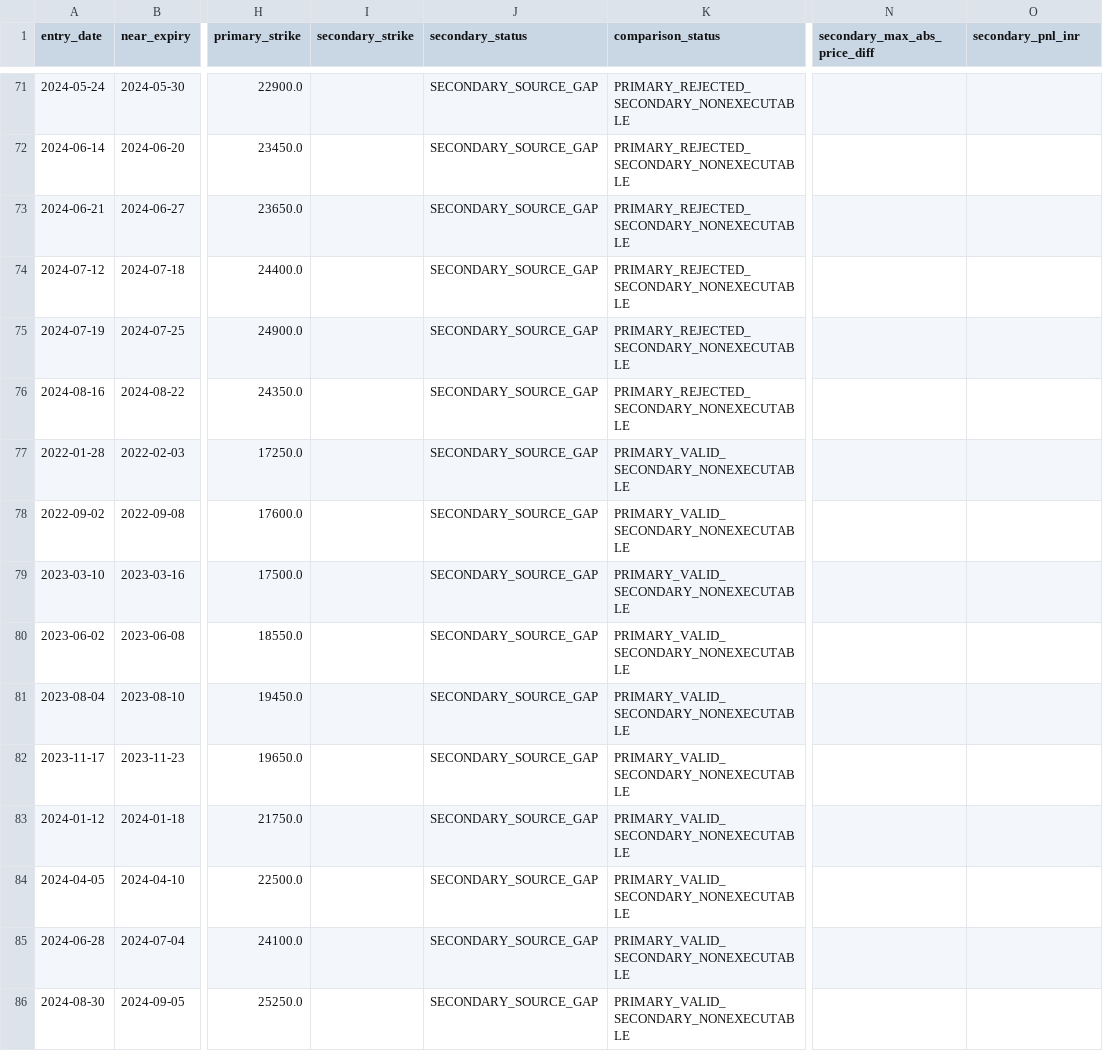
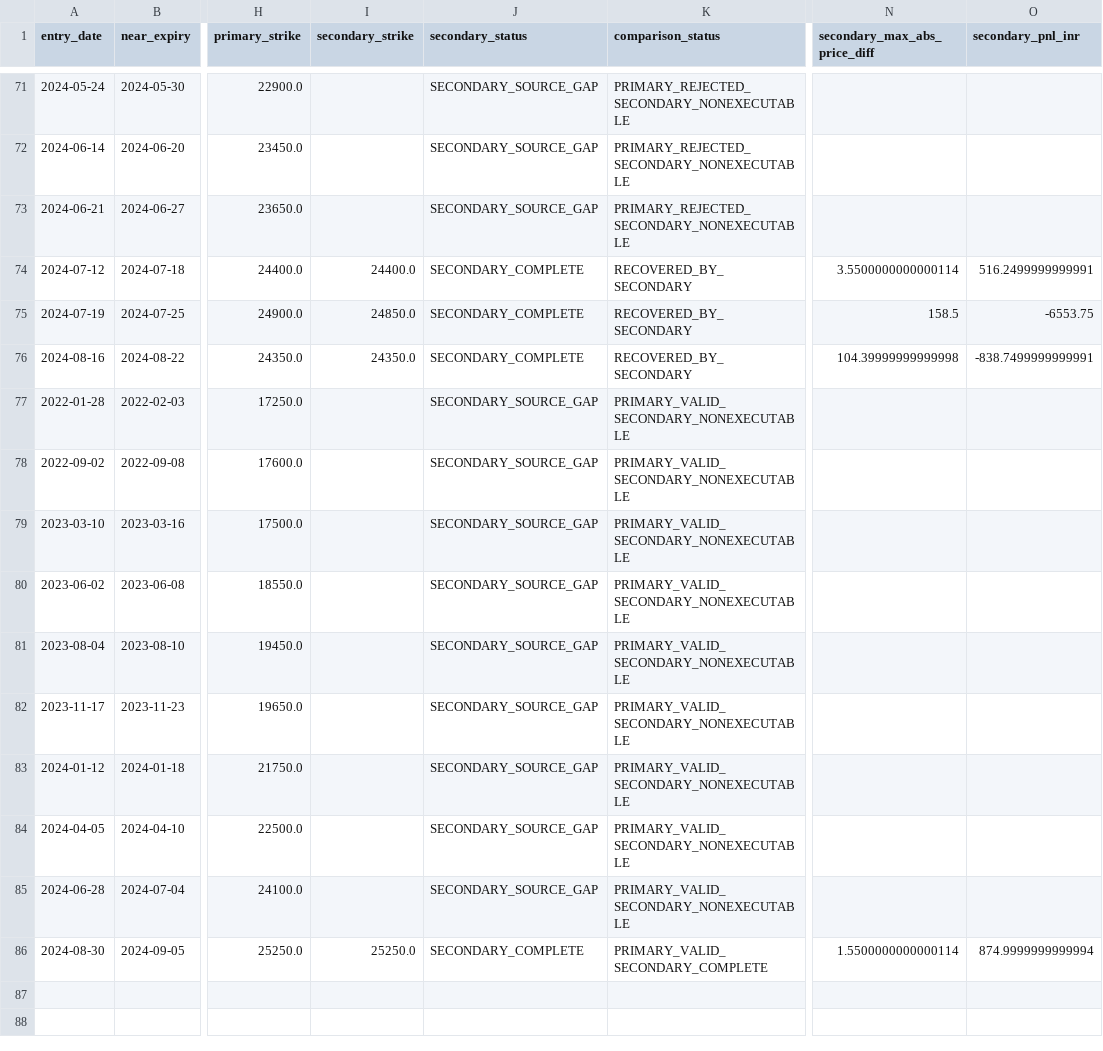
Before and after one commit to vishnuvcr/NoDip-Stage-1, a CSV file: reports/nifty_calendar/P5_SECONDARY_RECONCILIATION_2022_2024.csv, drawn as a sheet; only a part is shown, gaps mark what is left out; the diff names each change by its address in the sheet, - before the commit and + after, or states it on an @@ line.

```diff
--- a/reports/nifty_calendar/P5_SECONDARY_RECONCILIATION_2022_2024.csv
+++ b/reports/nifty_calendar/P5_SECONDARY_RECONCILIATION_2022_2024.csv
-I74 (secondary_strike): (empty)
+I74 (secondary_strike): 24400.0
-J74:J76 (secondary_status): SECONDARY_SOURCE_GAP
+J74:J76 (secondary_status): SECONDARY_COMPLETE
-K74:K76 (comparison_status): PRIMARY_REJECTED_SECONDARY_NONEXECUTABLE
+K74:K76 (comparison_status): RECOVERED_BY_SECONDARY
-N74 (secondary_max_abs_price_diff): (empty)
+N74 (secondary_max_abs_price_diff): 3.5500000000000114
-O74 (secondary_pnl_inr): (empty)
+O74 (secondary_pnl_inr): 516.2499999999991
-I75 (secondary_strike): (empty)
+I75 (secondary_strike): 24850.0
-N75 (secondary_max_abs_price_diff): (empty)
+N75 (secondary_max_abs_price_diff): 158.5
-O75 (secondary_pnl_inr): (empty)
+O75 (secondary_pnl_inr): -6553.75
-I76 (secondary_strike): (empty)
+I76 (secondary_strike): 24350.0
-N76 (secondary_max_abs_price_diff): (empty)
+N76 (secondary_max_abs_price_diff): 104.39999999999998
-O76 (secondary_pnl_inr): (empty)
+O76 (secondary_pnl_inr): -838.7499999999991
-I86 (secondary_strike): (empty)
+I86 (secondary_strike): 25250.0
-J86 (secondary_status): SECONDARY_SOURCE_GAP
+J86 (secondary_status): SECONDARY_COMPLETE
-K86 (comparison_status): PRIMARY_VALID_SECONDARY_NONEXECUTABLE
+K86 (comparison_status): PRIMARY_VALID_SECONDARY_COMPLETE
-N86 (secondary_max_abs_price_diff): (empty)
+N86 (secondary_max_abs_price_diff): 1.5500000000000114
-O86 (secondary_pnl_inr): (empty)
+O86 (secondary_pnl_inr): 874.9999999999994
```
Also changed, not shown: 4 other files.
